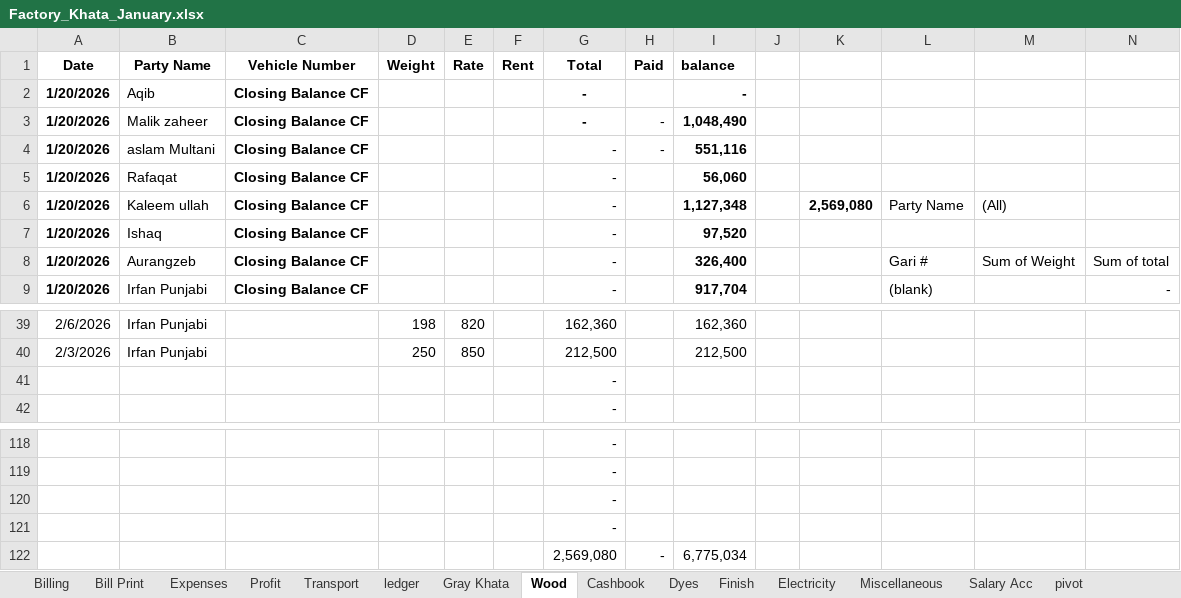
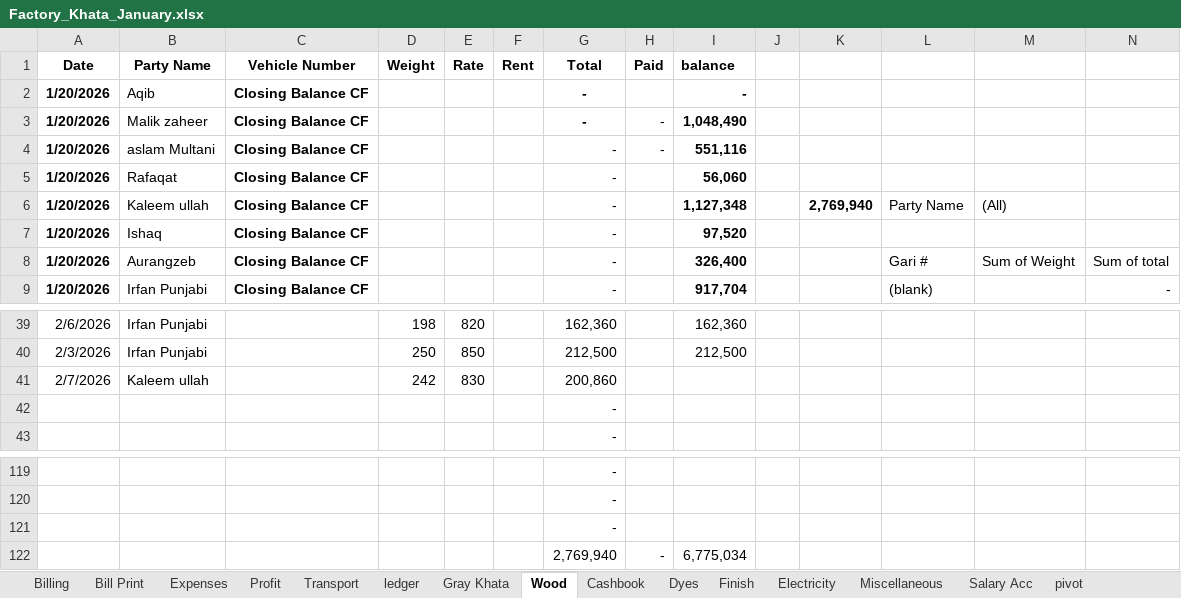
Before and after one commit to omerrazzaq4/AlHamd_Jan, an Excel workbook: Factory_Khata_January.xlsx, sheet Wood, drawn as a sheet; only a part is shown, gaps mark what is left out; values as stored, in another font and other column widths than the file's, no borders; charts and pictures and table styles not drawn; removed rows and columns are numbered as before the commit, all else as after; rows hold the shown columns only; the diff names each change by its address in the sheet, - before the commit and + after, or states it on an @@ line.

```diff
--- a/Factory_Khata_January.xlsx (sheet Wood)
+++ b/Factory_Khata_January.xlsx (sheet Wood)
-K6: 2,569,080
+K6: 2,769,940
+row 41: 2/7/2026 | Kaleem ullah |  | 242 | 830 |  | 200,860
-row 121:  |  |  |  |  |  | -
-G122 (Total): 2,569,080
+G122 (Total): 2,769,940
```
Also changed, not shown: sheet Profit, sheet Expenses, formulas that keep their value.
